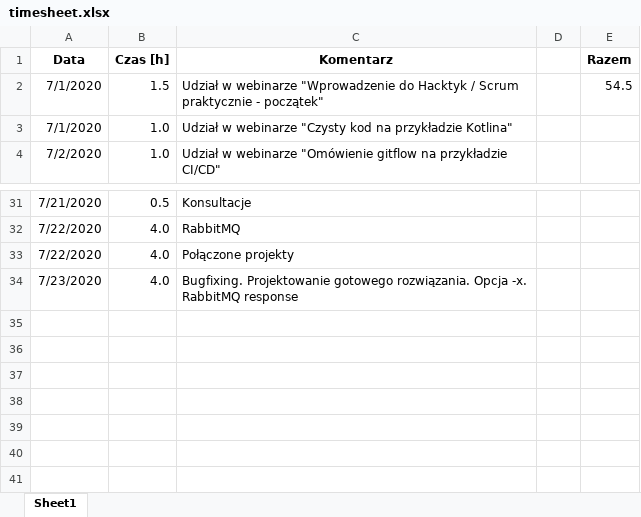
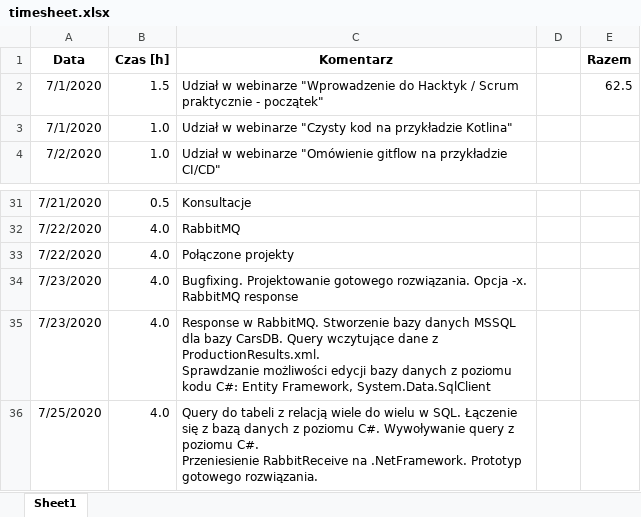
Before and after one commit to CID6/Hacktyki2020src, an Excel workbook: timesheet.xlsx, sheet Sheet1, drawn as a sheet; only a part is shown, gaps mark what is left out; values as stored, in another font and other column widths than the file's, no borders; ↵ is a line break in a cell; the diff names each change by its address in the sheet, - before the commit and + after, or states it on an @@ line.

```diff
--- a/timesheet.xlsx (sheet Sheet1)
+++ b/timesheet.xlsx (sheet Sheet1)
-E2 (Razem): 54.5
+E2 (Razem): 62.5
+row 35: 7/23/2020 | 4.0 | Response w RabbitMQ. Stworzenie bazy danych MSSQL dla bazy CarsDB. Query wczytujące dane z ProductionResults.xml. ↵ Sprawdzanie możliwości edycji bazy danych z poziomu kodu C#: Entity Framework, System.Data.SqlClient
+row 36: 7/25/2020 | 4.0 | Query do tabeli z relacją wiele do wielu w SQL. Łączenie się z bazą danych z poziomu C#. Wywoływanie query z poziomu C#. ↵ Przeniesienie RabbitReceive na .NetFramework. Prototyp gotowego rozwiązania.
```
Also changed, not shown: 12 other files.
